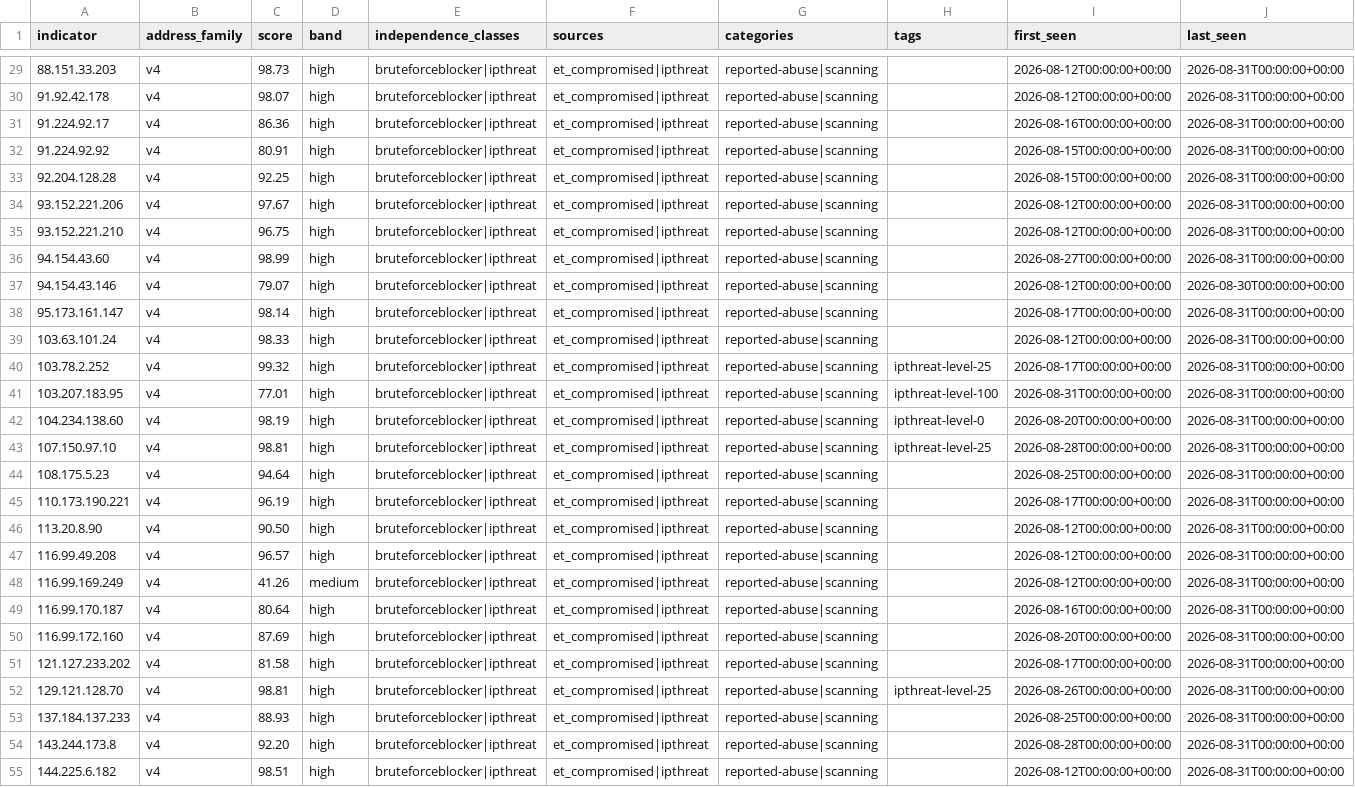
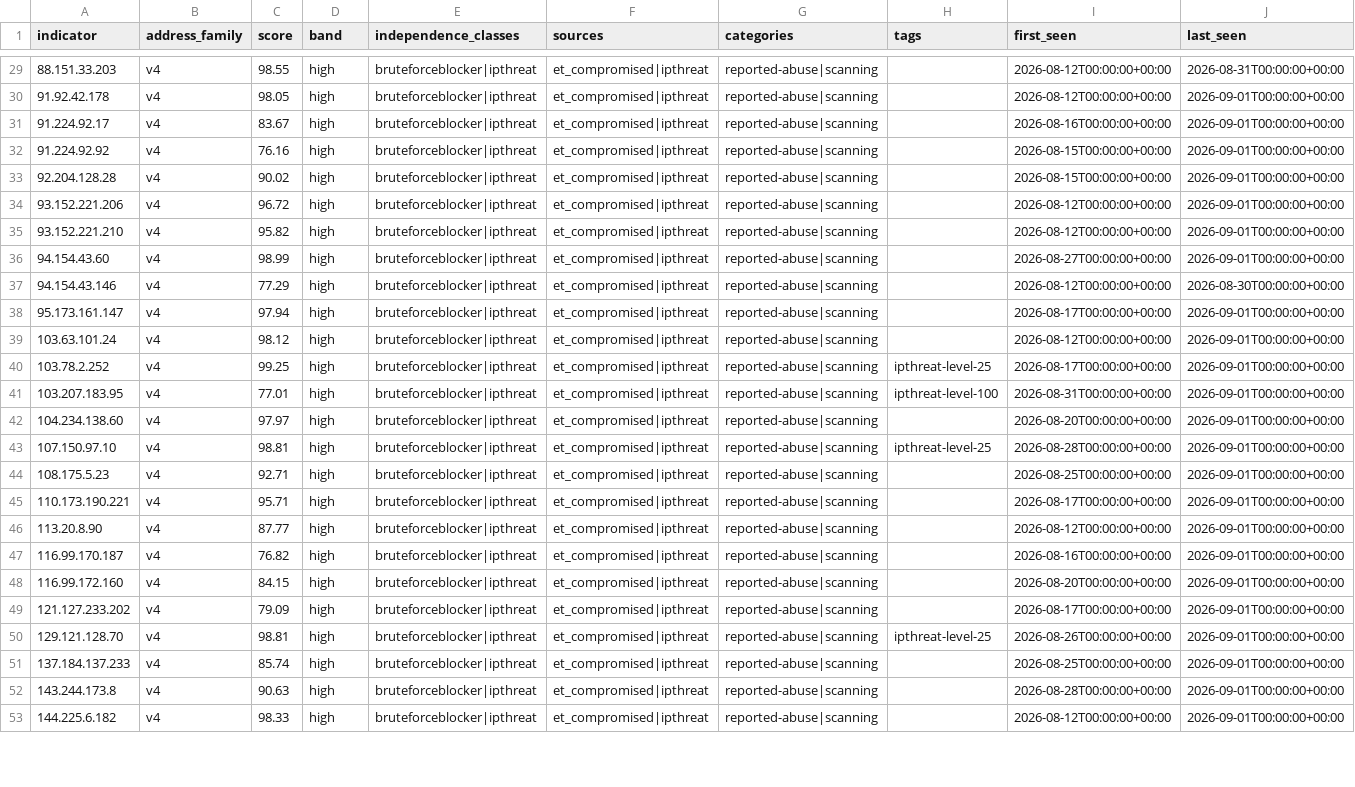
Before and after one commit to neilweitzel/xfeeds, a CSV file: feeds/clean/all.csv, drawn as a sheet; only a part is shown, gaps mark what is left out; removed rows and columns are numbered as before the commit, all else as after; rows hold the shown columns only; the diff covers the shown part only; the diff names each change by its address in the sheet, - before the commit and + after, or states it on an @@ line.

```diff
--- a/feeds/clean/all.csv
+++ b/feeds/clean/all.csv
-C29 (score): 98.73
+C29 (score): 98.55
-C30 (score): 98.07
+C30 (score): 98.05
-J30:J36 (last_seen): 2026-08-31T00:00:00+00:00
+J30:J36 (last_seen): 2026-09-01T00:00:00+00:00
-C31 (score): 86.36
+C31 (score): 83.67
-C32 (score): 80.91
+C32 (score): 76.16
-C33 (score): 92.25
+C33 (score): 90.02
-C34 (score): 97.67
+C34 (score): 96.72
-C35 (score): 96.75
+C35 (score): 95.82
-C37 (score): 79.07
+C37 (score): 77.29
-C38 (score): 98.14
+C38 (score): 97.94
-J38:J46 (last_seen): 2026-08-31T00:00:00+00:00
+J38:J46 (last_seen): 2026-09-01T00:00:00+00:00
-C39 (score): 98.33
+C39 (score): 98.12
-C40 (score): 99.32
+C40 (score): 99.25
-C42 (score): 98.19
+C42 (score): 97.97
-H42 (tags): ipthreat-level-0
+H42 (tags): (empty)
-C44 (score): 94.64
+C44 (score): 92.71
-C45 (score): 96.19
+C45 (score): 95.71
-C46 (score): 90.50
+C46 (score): 87.77
-row 47: 116.99.49.208 | v4 | 96.57 | high | bruteforceblocker|ipthreat | et_compromised|ipthreat | reported-abuse|scanning |  | 2026-08-12T00:00:00+00:00 | 2026-08-31T00:00:00+00:00
-row 48: 116.99.169.249 | v4 | 41.26 | medium | bruteforceblocker|ipthreat | et_compromised|ipthreat | reported-abuse|scanning |  | 2026-08-12T00:00:00+00:00 | 2026-08-31T00:00:00+00:00
-C47 (score): 80.64
+C47 (score): 76.82
-J47:J53 (last_seen): 2026-08-31T00:00:00+00:00
+J47:J53 (last_seen): 2026-09-01T00:00:00+00:00
-C48 (score): 87.69
+C48 (score): 84.15
-C49 (score): 81.58
+C49 (score): 79.09
-C51 (score): 88.93
+C51 (score): 85.74
-C52 (score): 92.20
+C52 (score): 90.63
-C53 (score): 98.51
+C53 (score): 98.33
```
Also changed, not shown: 104 edited cells elsewhere in this file, 51 other files.
